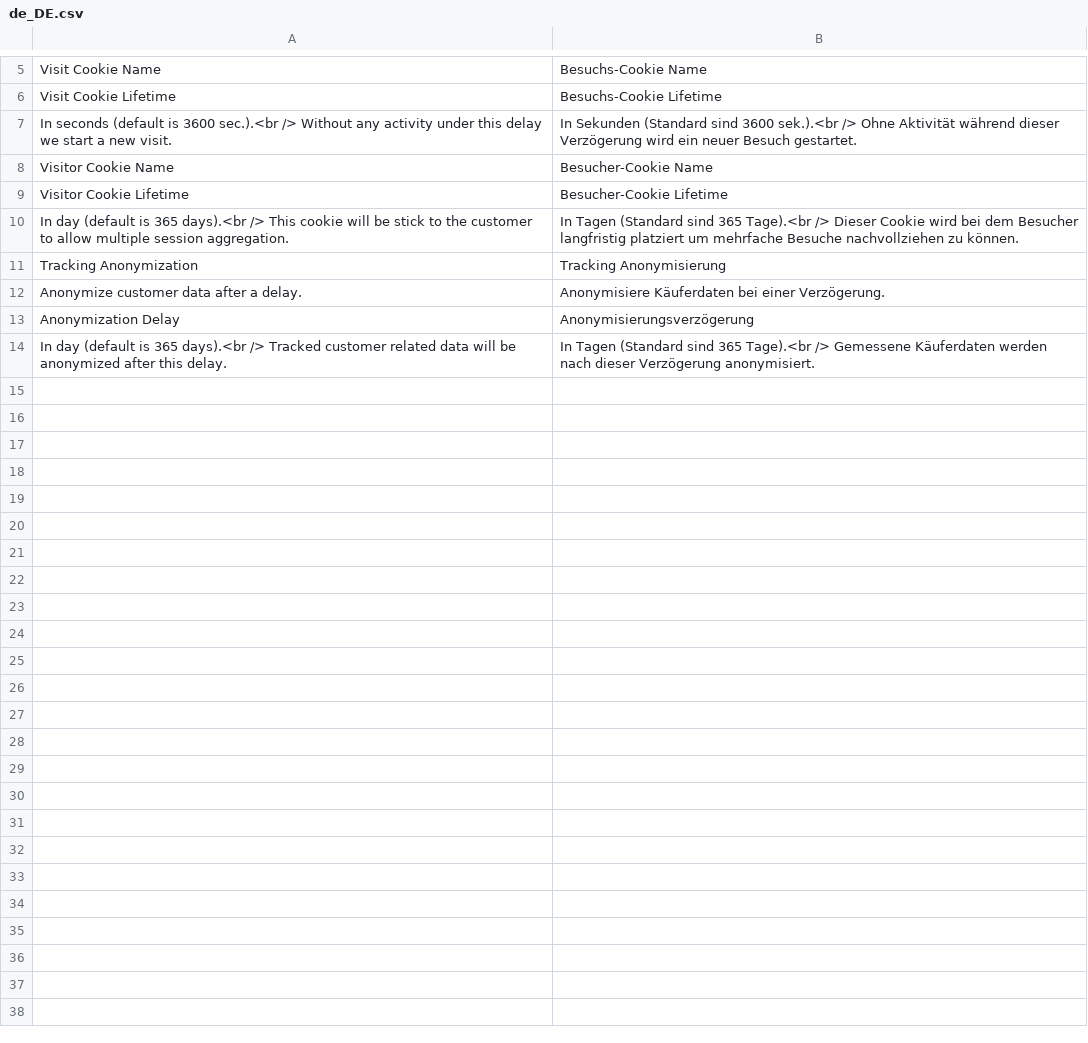
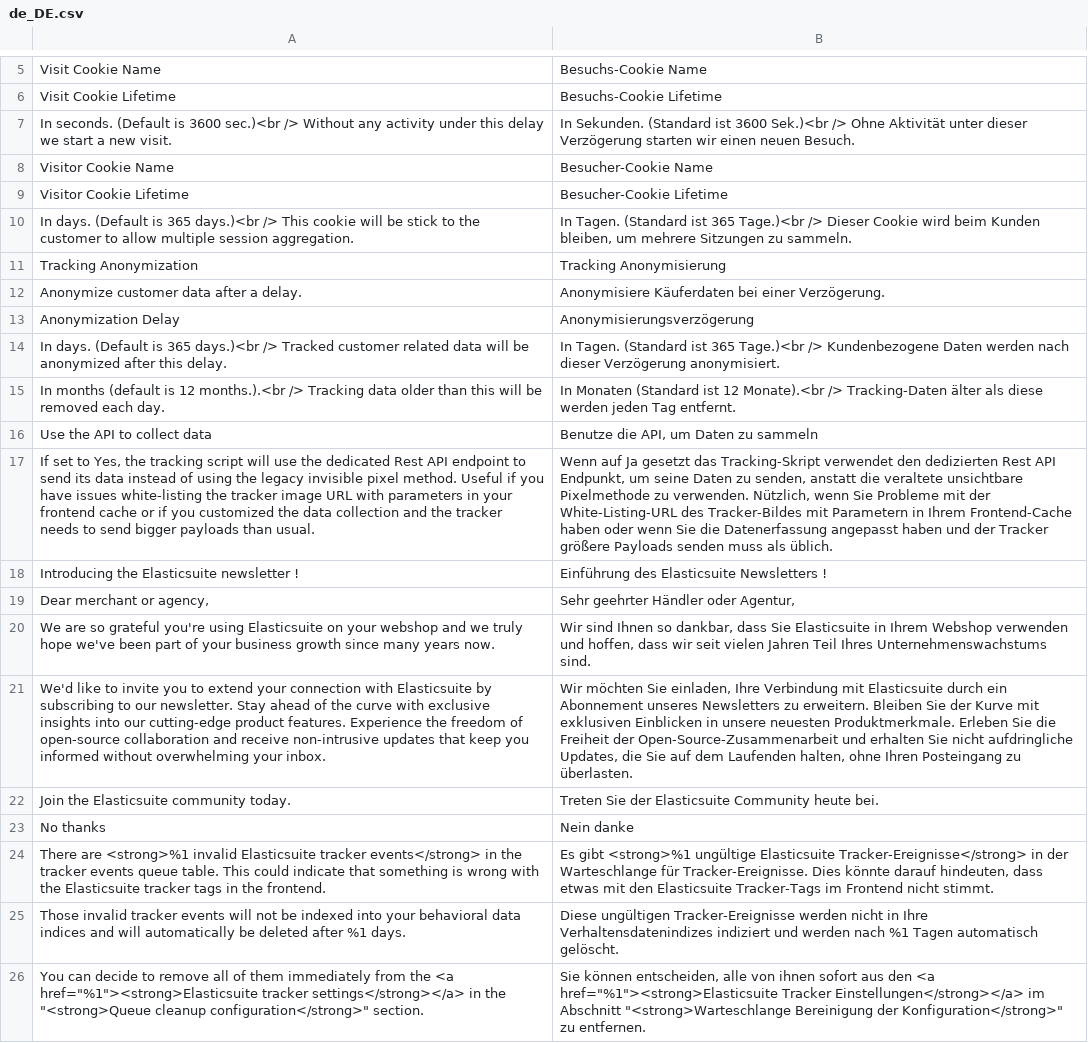
Before and after one commit to Smile-SA/elasticsuite, a CSV file: src/module-elasticsuite-tracker/i18n/de_DE.csv, drawn as a sheet; only a part is shown, gaps mark what is left out; the diff covers the shown part only; the diff names each change by its address in the sheet, - before the commit and + after, or states it on an @@ line.

Commit message:
New translations for German and Dutch (de_DE.csv and nl_NL.csv)

```diff
--- a/src/module-elasticsuite-tracker/i18n/de_DE.csv
+++ b/src/module-elasticsuite-tracker/i18n/de_DE.csv
-A7: In seconds (default is 3600 sec.).<br /> Without…
+A7: In seconds. (Default is 3600 sec.)<br /> Without…
-B7: In Sekunden (Standard sind 3600 sek.).<br /> Ohne Aktivität während dieser Verzögerung wird ein neuer Besuch gestartet.
+B7: In Sekunden. (Standard ist 3600 Sek.)<br /> Ohne Aktivität unter dieser Verzögerung starten wir einen neuen Besuch.
-A10: In day (default is 365 days).<br /> This…
+A10: In days. (Default is 365 days.)<br /> This…
-B10: In Tagen (Standard sind 365 Tage).<br /> Dieser Cookie wird bei dem Besucher langfristig platziert um mehrfache Besuche nachvollziehen zu können.
+B10: In Tagen. (Standard ist 365 Tage.)<br /> Dieser Cookie wird beim Kunden bleiben, um mehrere Sitzungen zu sammeln.
-A14: In day (default is 365 days).<br /> Tracked…
+A14: In days. (Default is 365 days.)<br /> Tracked…
-B14: In Tagen (Standard sind 365 Tage).<br /> Gemessene Käuferdaten werden nach…
+B14: In Tagen. (Standard ist 365 Tage.)<br /> Kundenbezogene Daten werden nach…
+row 15: In months (default is 12 months.).<br /> Tracking data older than this will be removed each day. | In Monaten (Standard ist 12 Monate).<br /> Tracking-Daten älter als diese werden jeden Tag entfernt.
+row 16: Use the API to collect data | Benutze die API, um Daten zu sammeln
+row 17: If set to Yes, the tracking script will use the dedicated Rest API endpoint to send its data instead of using the legacy invisible pixel method. Useful if you have issues white-listing the tracker image URL with parameters in your frontend cache or if you customized the data collection and the tracker needs to send bigger payloads than usual. | Wenn auf Ja gesetzt das Tracking-Skript verwendet den dedizierten Rest API Endpunkt, um seine Daten zu senden, anstatt die veraltete unsichtbare Pixelmethode zu verwenden. Nützlich, wenn Sie Probleme mit der White-Listing-URL des Tracker-Bildes mit Parametern in Ihrem Frontend-Cache haben oder wenn Sie die Datenerfassung angepasst haben und der Tracker größere Payloads senden muss als üblich.
+row 18: Introducing the Elasticsuite newsletter ! | Einführung des Elasticsuite Newsletters !
+row 19: Dear merchant or agency, | Sehr geehrter Händler oder Agentur,
+row 20: We are so grateful you're using Elasticsuite on your webshop and we truly hope we've been part of your business growth since many years now. | Wir sind Ihnen so dankbar, dass Sie Elasticsuite in Ihrem Webshop verwenden und hoffen, dass wir seit vielen Jahren Teil Ihres Unternehmenswachstums sind.
+row 21: We'd like to invite you to extend your connection with Elasticsuite by subscribing to our newsletter. Stay ahead of the curve with exclusive insights into our cutting-edge product features. Experience the freedom of open-source collaboration and receive non-intrusive updates that keep you informed without overwhelming your inbox. | Wir möchten Sie einladen, Ihre Verbindung mit Elasticsuite durch ein Abonnement unseres Newsletters zu erweitern. Bleiben Sie der Kurve mit exklusiven Einblicken in unsere neuesten Produktmerkmale. Erleben Sie die Freiheit der Open-Source-Zusammenarbeit und erhalten Sie nicht aufdringliche Updates, die Sie auf dem Laufenden halten, ohne Ihren Posteingang zu überlasten.
+row 22: Join the Elasticsuite community today. | Treten Sie der Elasticsuite Community heute bei.
+row 23: No thanks | Nein danke
+row 24: There are <strong>%1 invalid Elasticsuite tracker events</strong> in the tracker events queue table. This could indicate that something is wrong with the Elasticsuite tracker tags in the frontend. | Es gibt <strong>%1 ungültige Elasticsuite Tracker-Ereignisse</strong> in der Warteschlange für Tracker-Ereignisse. Dies könnte darauf hindeuten, dass etwas mit den Elasticsuite Tracker-Tags im Frontend nicht stimmt.
+row 25: Those invalid tracker events will not be indexed into your behavioral data indices and will automatically be deleted after %1 days. | Diese ungültigen Tracker-Ereignisse werden nicht in Ihre Verhaltensdatenindizes indiziert und werden nach %1 Tagen automatisch gelöscht.
+row 26: You can decide to remove all of them immediately from the <a href="%1"><strong>Elasticsuite tracker settings</strong></a> in the "<strong>Queue cleanup configuration</strong>" section. | Sie können entscheiden, alle von ihnen sofort aus den <a href="%1"><strong>Elasticsuite Tracker Einstellungen</strong></a> im Abschnitt "<strong>Warteschlange Bereinigung der Konfiguration</strong>" zu entfernen.
```
Also changed, not shown: 9 added rows elsewhere in this file, src/module-elasticsuite-catalog-optimizer/i18n/de_DE.csv, src/module-elasticsuite-catalog-rule/i18n/de_DE.csv, 15 other files.
